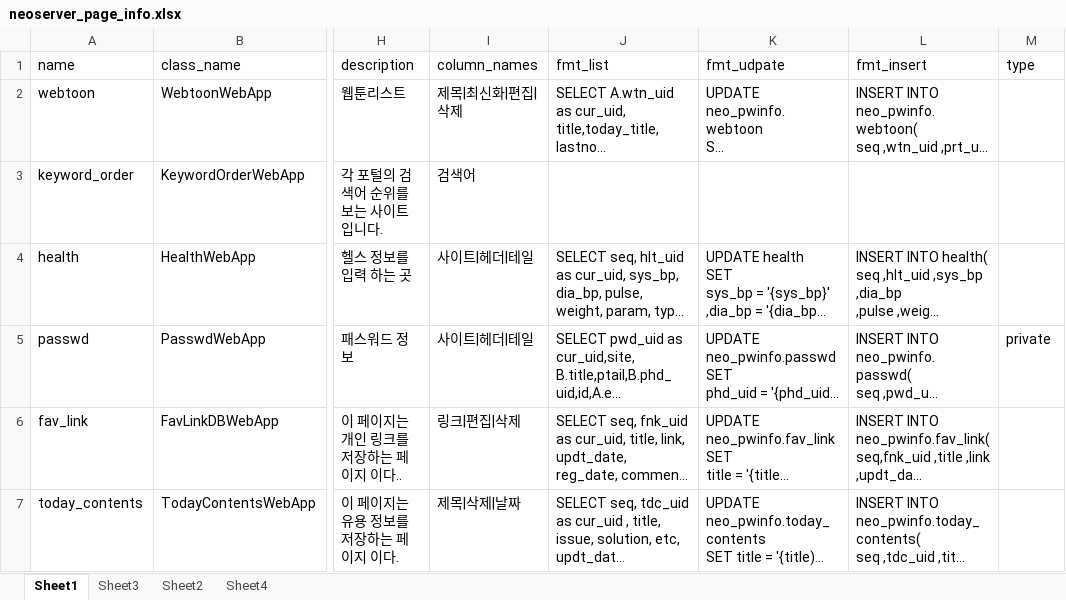
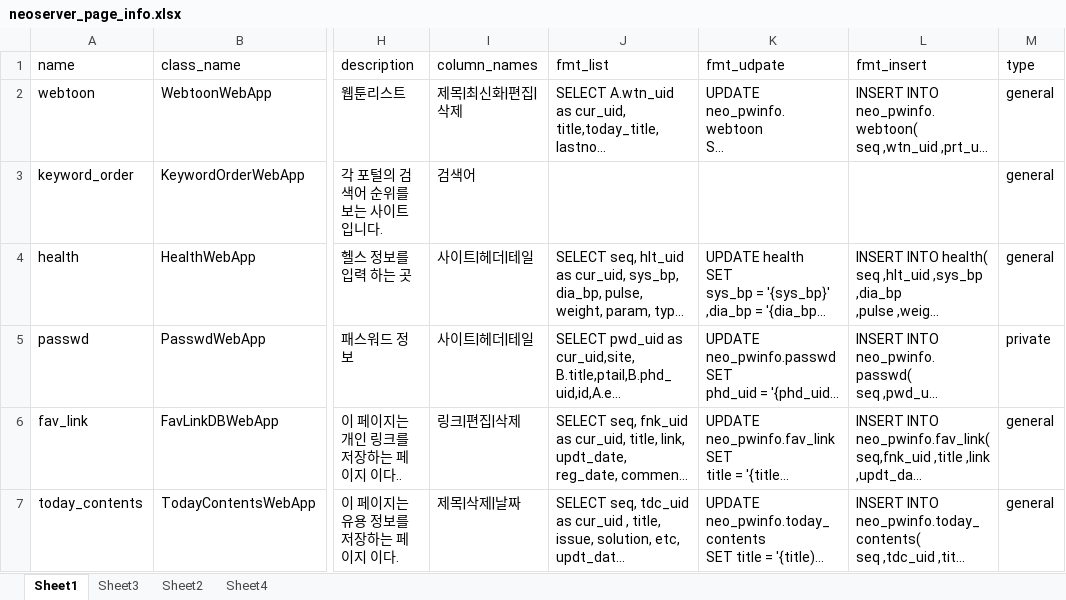
Before and after one commit to neo1seok/neo_server, an Excel workbook: rsc/neoserver_page_info.xlsx, sheet Sheet1, drawn as a sheet; only a part is shown, gaps mark what is left out; long unchanged cells end in …; values as stored, in another font and other column widths than the file's, no borders; the diff names each change by its address in the sheet, - before the commit and + after, or states it on an @@ line.

```diff
--- a/rsc/neoserver_page_info.xlsx (sheet Sheet1)
+++ b/rsc/neoserver_page_info.xlsx (sheet Sheet1)
-M2:M4 (type): (empty)
+M2:M4 (type): general
-M6:M7 (type): (empty)
+M6:M7 (type): general
```
Also changed, not shown: 5 other files.
